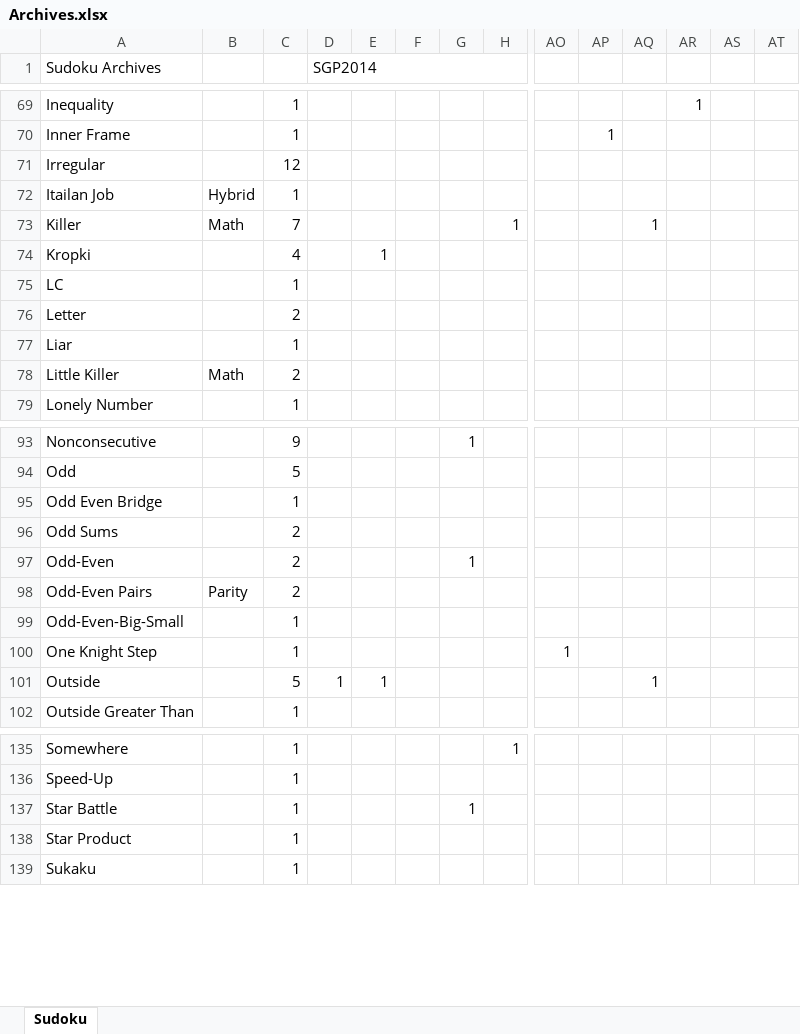
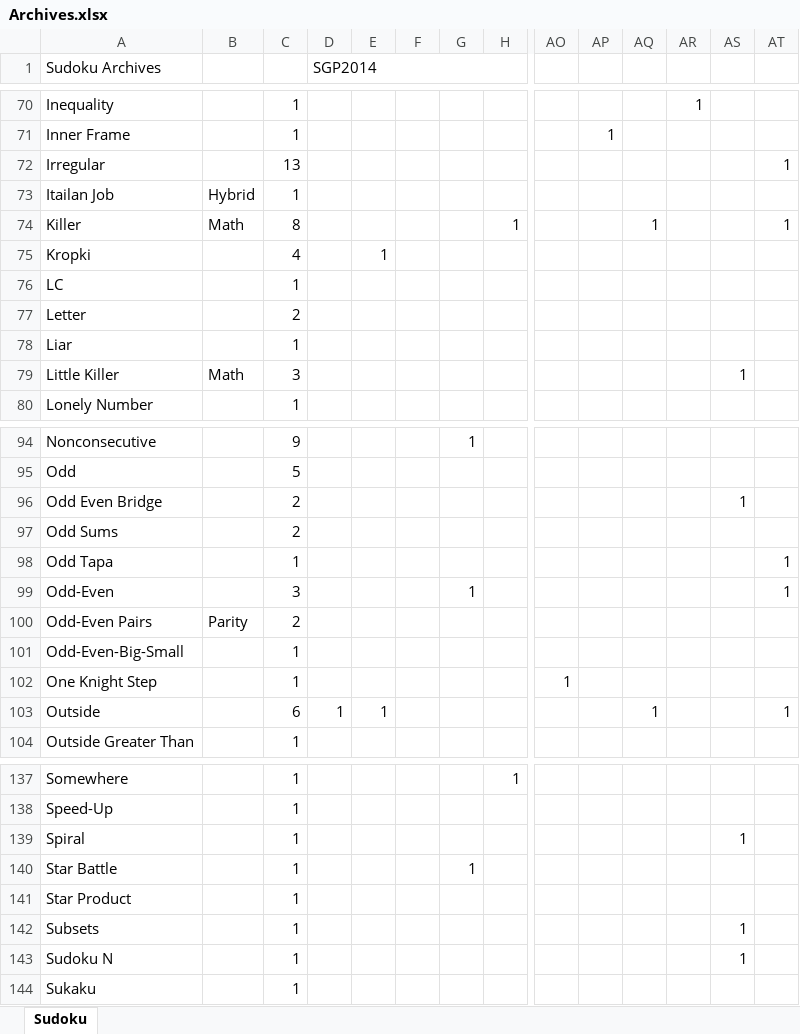
Before and after one commit to whcitizen/citizen_puzzle, an Excel workbook: 02_puzzle_booklet/1_competition/Archives.xlsx, sheet Sudoku, drawn as a sheet; only a part is shown, gaps mark what is left out; values as stored, in another font and other column widths than the file's, no cell formats; addresses are those after the commit; rows hold the shown columns only; the diff covers the shown part only; the diff names each change by its address in the sheet, - before the commit and + after, or states it on an @@ line.

```diff
--- a/02_puzzle_booklet/1_competition/Archives.xlsx (sheet Sudoku)
+++ b/02_puzzle_booklet/1_competition/Archives.xlsx (sheet Sudoku)
-C72: 12
+C72: 13
-AT72: (empty)
+AT72: 1
-C74: 7
+C74: 8
-AT74: (empty)
+AT74: 1
-C79: 2
+C79: 3
-AS79: (empty)
+AS79: 1
-C96: 1
+C96: 2
-AS96: (empty)
+AS96: 1
+row 98: Odd Tapa |  | 1 |  |  |  |  |  |  |  |  |  |  | 1
-C99: 2
+C99: 3
-AT99: (empty)
+AT99: 1
-C103: 5
+C103: 6
-AT103: (empty)
+AT103: 1
+row 139: Spiral |  | 1 |  |  |  |  |  |  |  |  |  | 1
+row 142: Subsets |  | 1 |  |  |  |  |  |  |  |  |  | 1
+row 143: Sudoku N |  | 1 |  |  |  |  |  |  |  |  |  | 1
```
Also changed, not shown: 1 added row and 15 edited cells elsewhere in this sheet, cell formats, formulas that keep their value, 9 other files.
